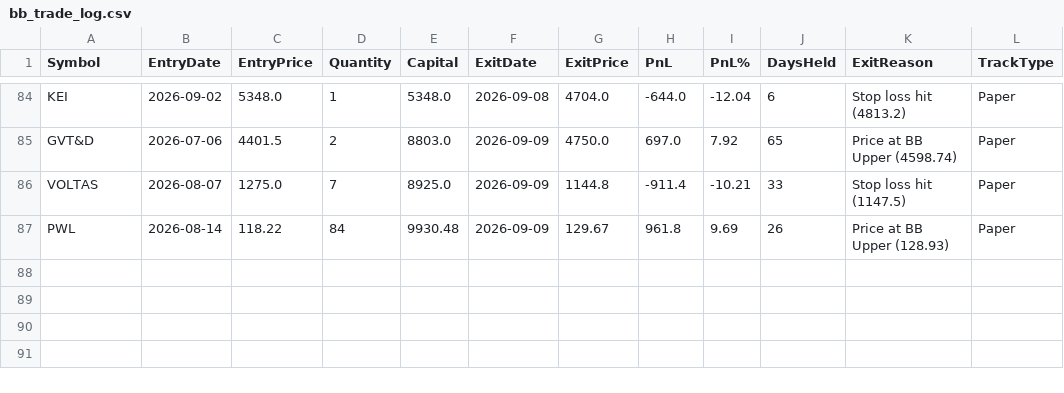
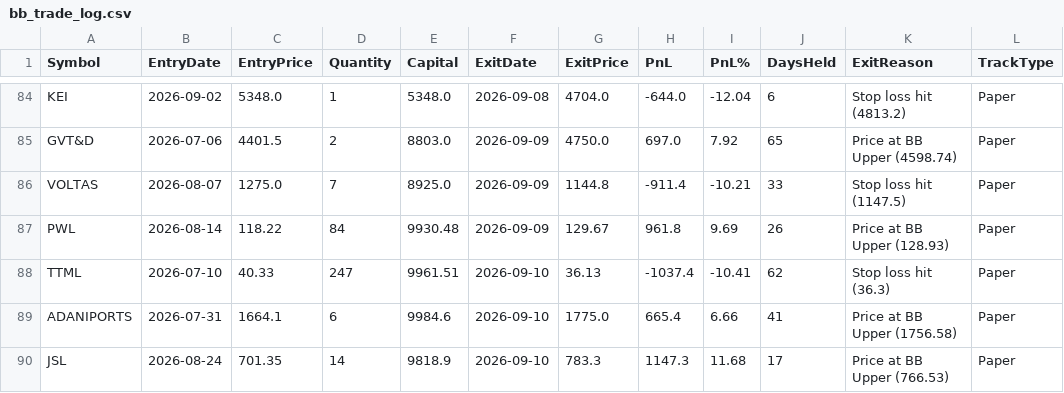
Before and after one commit to finnyrajmann/nse-bb-system, a CSV file: data/bb_trade_log.csv, drawn as a sheet; only a part is shown, gaps mark what is left out.

Commit message:
Auto-update — 2026-09-10

```diff
--- a/data/bb_trade_log.csv
+++ b/data/bb_trade_log.csv
@@ -87 +87,4 @@ VOLTAS,2026-08-07,1275.0,7,8925.0,2026-09-09,1144.8,-911.4,-10.21,33,Stop loss h
 PWL,2026-08-14,118.22,84,9930.48,2026-09-09,129.67,961.8,9.69,26,Price at BB Upper (128.93),Paper
+TTML,2026-07-10,40.33,247,9961.51,2026-09-10,36.13,-1037.4,-10.41,62,Stop loss hit (36.3),Paper
+ADANIPORTS,2026-07-31,1664.1,6,9984.6,2026-09-10,1775.0,665.4,6.66,41,Price at BB Upper (1756.58),Paper
+JSL,2026-08-24,701.35,14,9818.9,2026-09-10,783.3,1147.3,11.68,17,Price at BB Upper (766.53),Paper
```
